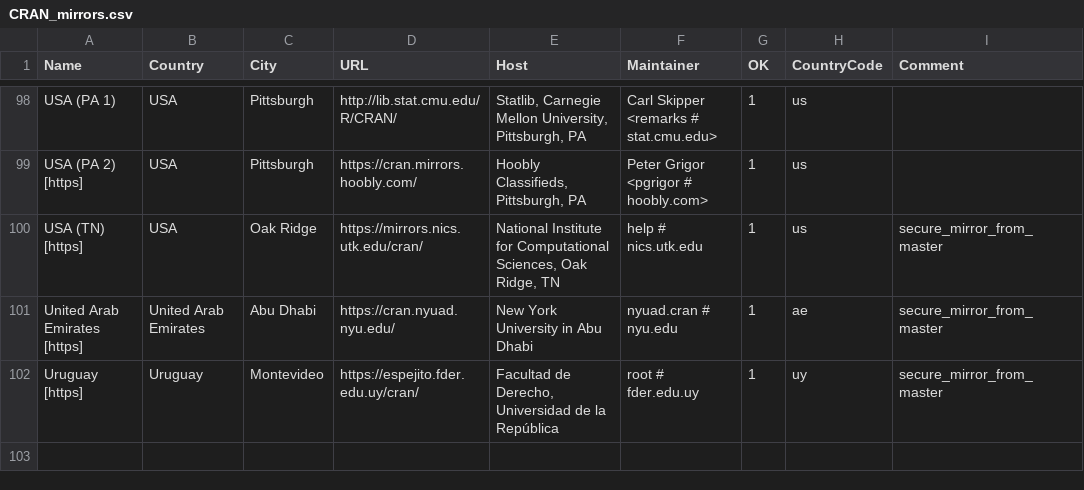
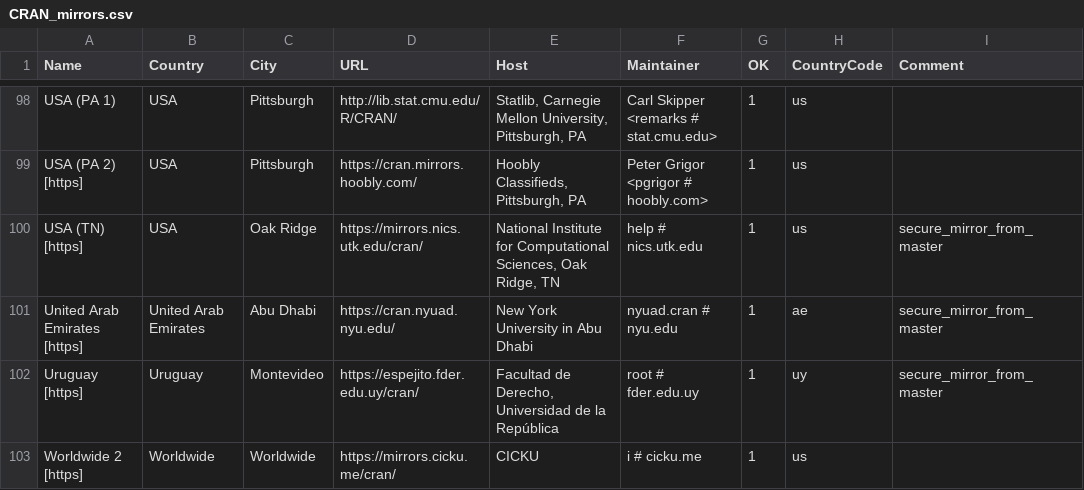
Before and after one commit to r-devel/r-svn, a CSV file: doc/CRAN_mirrors.csv, drawn as a sheet; only a part is shown, gaps mark what is left out; the diff names each change by its address in the sheet, - before the commit and + after, or states it on an @@ line.

Commit message:
Add mirrors.cicku.me.
git-svn-id: https://svn.r-project.org/R/trunk@85613 00db46b3-68df-0310-9c12-caf00c1e9a41

```diff
--- a/doc/CRAN_mirrors.csv
+++ b/doc/CRAN_mirrors.csv
+row 103: Worldwide 2 [https] | Worldwide | Worldwide | https://mirrors.cicku.me/cran/ | CICKU | i # cicku.me | 1 | us
```
